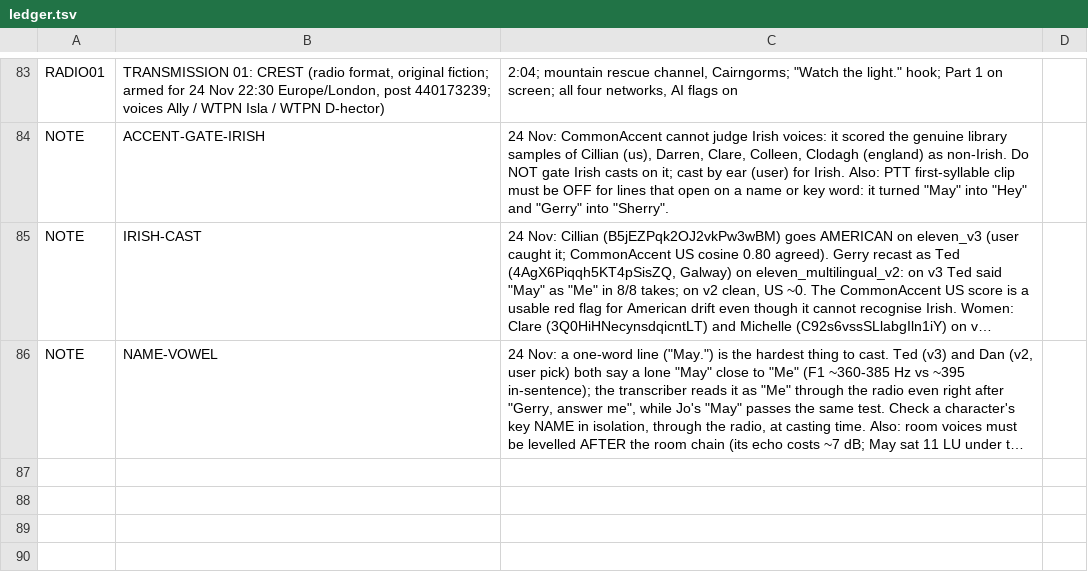
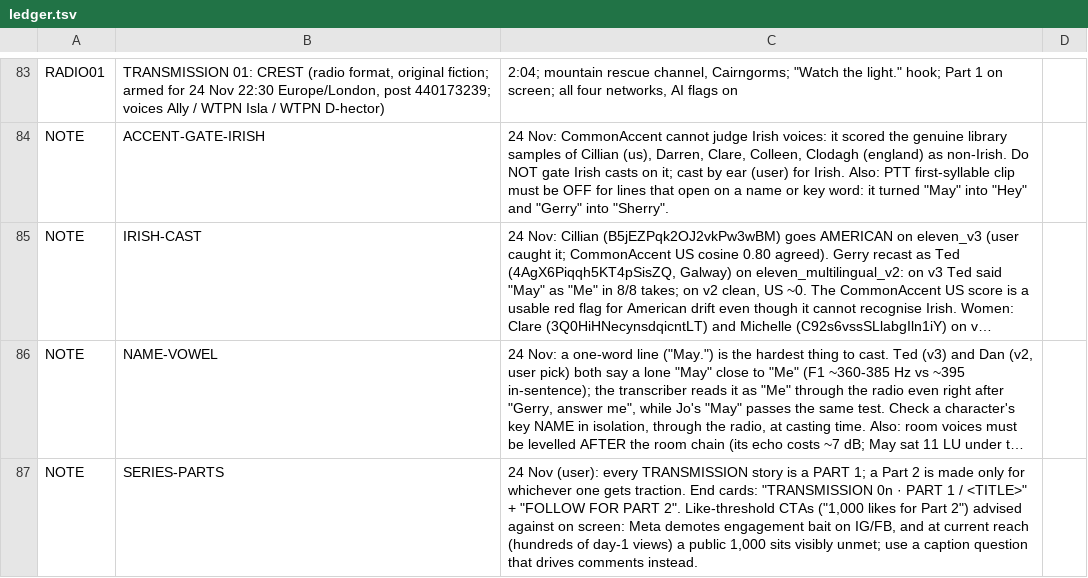
Before and after one commit to NorthBearMedia/nbm, a TSV file: wtpn/channel-audit/ledger.tsv, drawn as a sheet; only a part is shown, gaps mark what is left out; long unchanged cells end in …; the diff names each change by its address in the sheet, - before the commit and + after, or states it on an @@ line.

```diff
--- a/wtpn/channel-audit/ledger.tsv
+++ b/wtpn/channel-audit/ledger.tsv
+row 87: NOTE | SERIES-PARTS | 24 Nov (user): every TRANSMISSION story is a PART 1; a Part 2 is made only for whichever one gets traction. End cards: "TRANSMISSION 0n · PART 1 / <TITLE>" + "FOLLOW FOR PART 2". Like-threshold CTAs ("1,000 likes for Part 2") advised against on screen: Meta demotes engagement bait on IG/FB, and at current reach (hundreds of day-1 views) a public 1,000 sits visibly unmet; use a caption question that drives comments instead.
```
Also changed, not shown: 2 other files.
